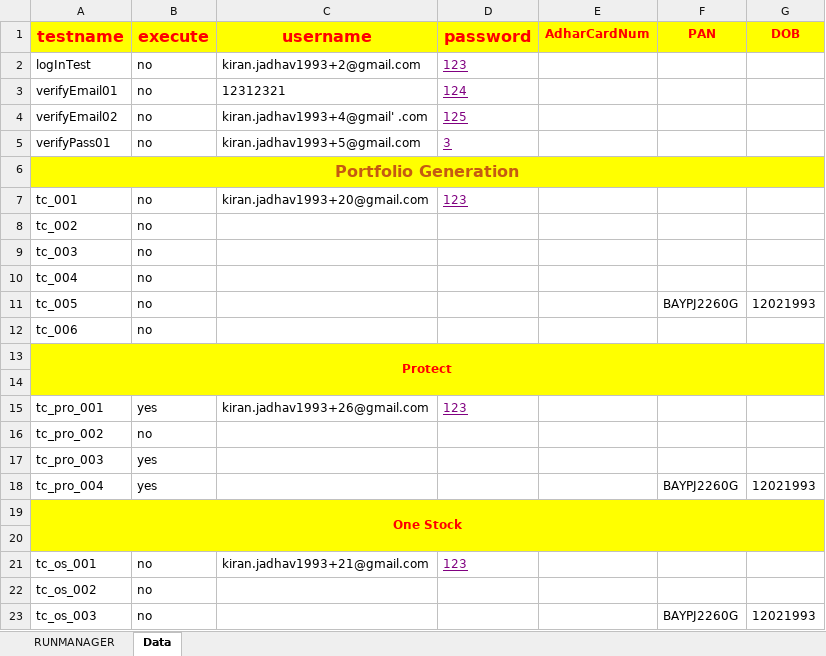
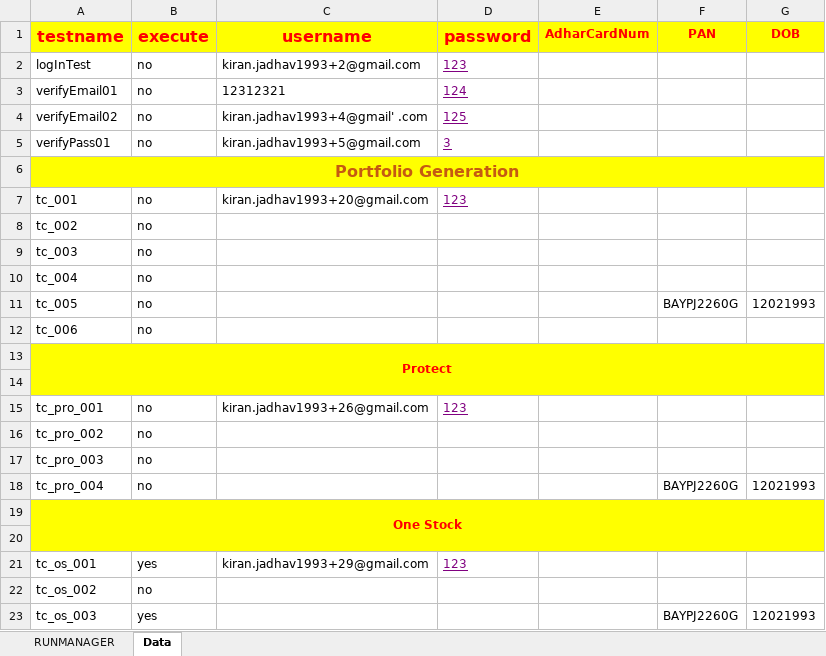
Before and after one commit to mayurgangurde1/JARVIS, an Excel workbook: InterviewTask_TechStalWarts/target/test-classes/excel/DataSheet.xlsx, sheet Data, drawn as a sheet; values as stored, in another font and other column widths than the file's, no borders; the diff names each change by its address in the sheet, - before the commit and + after, or states it on an @@ line.

```diff
--- a/InterviewTask_TechStalWarts/target/test-classes/excel/DataSheet.xlsx (sheet Data)
+++ b/InterviewTask_TechStalWarts/target/test-classes/excel/DataSheet.xlsx (sheet Data)
-B15 (execute): yes
+B15 (execute): no
-B17:B18 (execute): yes
+B17:B18 (execute): no
-B21 (execute): no
+B21 (execute): yes
-C21 (username): kiran.jadhav1993+21@gmail.com
+C21 (username): kiran.jadhav1993+29@gmail.com
-B23 (execute): no
+B23 (execute): yes
```
Also changed, not shown: sheet RUNMANAGER, 34 other files.
